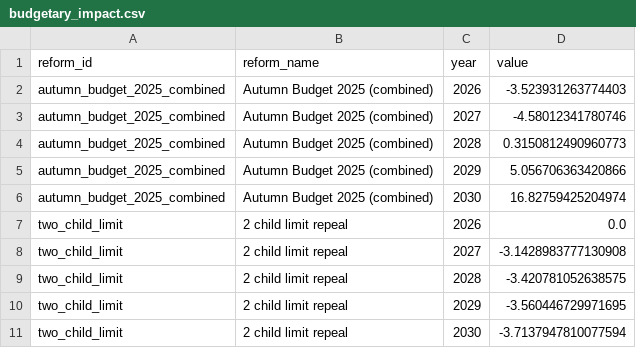
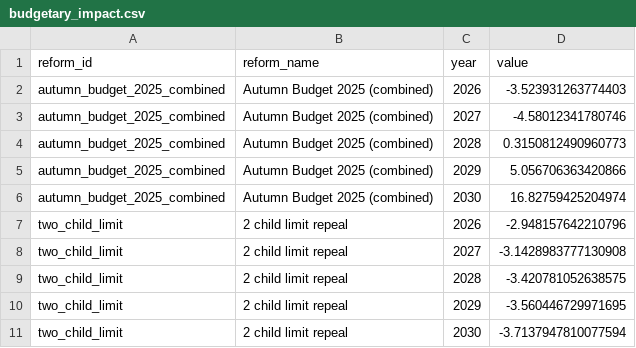
Before and after one commit to PolicyEngine/uk-autumn-budget-dashboard, a CSV file: public/data/budgetary_impact.csv, drawn as a sheet; only a part is shown.

```diff
--- a/public/data/budgetary_impact.csv
+++ b/public/data/budgetary_impact.csv
@@ -6,3 +6,3 @@ autumn_budget_2025_combined,Autumn Budget 2025 (combined),2029,5.056706363420866
 autumn_budget_2025_combined,Autumn Budget 2025 (combined),2030,16.82759425204974
-two_child_limit,2 child limit repeal,2026,0.0
+two_child_limit,2 child limit repeal,2026,-2.948157642210796
 two_child_limit,2 child limit repeal,2027,-3.1428983777130908
```
Also changed, not shown: public/data/distributional_impact.csv, public/data/income_curve.csv, 7 other files.
